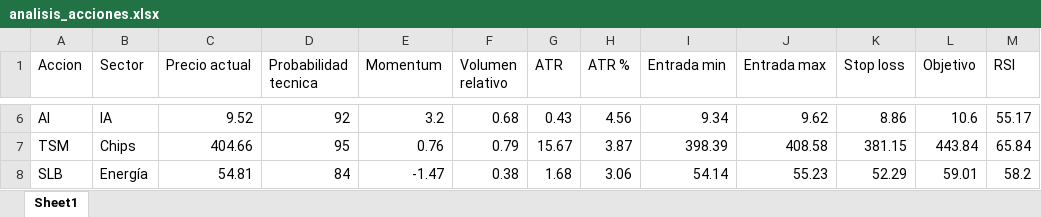
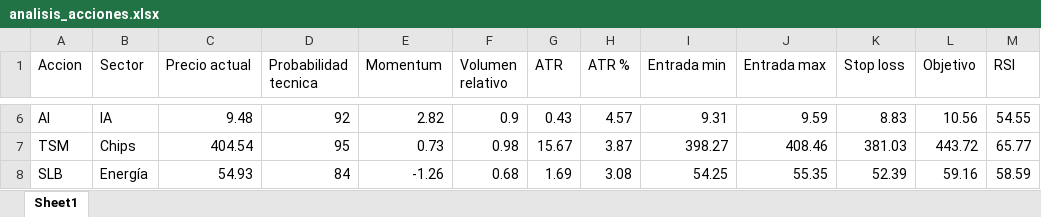
Before and after one commit to davascoj/Analizador-acciones, an Excel workbook: analisis_acciones.xlsx, sheet Sheet1, drawn as a sheet; only a part is shown, gaps mark what is left out; values as stored, in another font and other column widths than the file's, no borders; the diff covers the shown part only; the diff names each change by its address in the sheet, - before the commit and + after, or states it on an @@ line.

```diff
--- a/analisis_acciones.xlsx (sheet Sheet1)
+++ b/analisis_acciones.xlsx (sheet Sheet1)
-C6 (Precio actual): 9.52
+C6 (Precio actual): 9.48
-E6 (Momentum): 3.2
+E6 (Momentum): 2.82
-F6 (Volumen relativo): 0.68
+F6 (Volumen relativo): 0.9
-H6 (ATR %): 4.56
+H6 (ATR %): 4.57
-I6 (Entrada min): 9.34
+I6 (Entrada min): 9.31
-J6 (Entrada max): 9.62
+J6 (Entrada max): 9.59
-K6 (Stop loss): 8.86
+K6 (Stop loss): 8.83
-L6 (Objetivo): 10.6
+L6 (Objetivo): 10.56
-M6 (RSI): 55.17
+M6 (RSI): 54.55
-C7 (Precio actual): 404.66
+C7 (Precio actual): 404.54
-E7 (Momentum): 0.76
+E7 (Momentum): 0.73
-F7 (Volumen relativo): 0.79
+F7 (Volumen relativo): 0.98
-I7 (Entrada min): 398.39
+I7 (Entrada min): 398.27
-J7 (Entrada max): 408.58
+J7 (Entrada max): 408.46
-K7 (Stop loss): 381.15
+K7 (Stop loss): 381.03
-L7 (Objetivo): 443.84
+L7 (Objetivo): 443.72
-M7 (RSI): 65.84
+M7 (RSI): 65.77
-C8 (Precio actual): 54.81
+C8 (Precio actual): 54.93
-E8 (Momentum): -1.47
+E8 (Momentum): -1.26
-F8 (Volumen relativo): 0.38
+F8 (Volumen relativo): 0.68
-G8 (ATR): 1.68
+G8 (ATR): 1.69
-H8 (ATR %): 3.06
+H8 (ATR %): 3.08
-I8 (Entrada min): 54.14
+I8 (Entrada min): 54.25
-J8 (Entrada max): 55.23
+J8 (Entrada max): 55.35
-K8 (Stop loss): 52.29
+K8 (Stop loss): 52.39
-L8 (Objetivo): 59.01
+L8 (Objetivo): 59.16
-M8 (RSI): 58.2
+M8 (RSI): 58.59
```
Also changed, not shown: 3 added rows, 3 removed rows and 259 edited cells elsewhere in this sheet, 1 other file.
